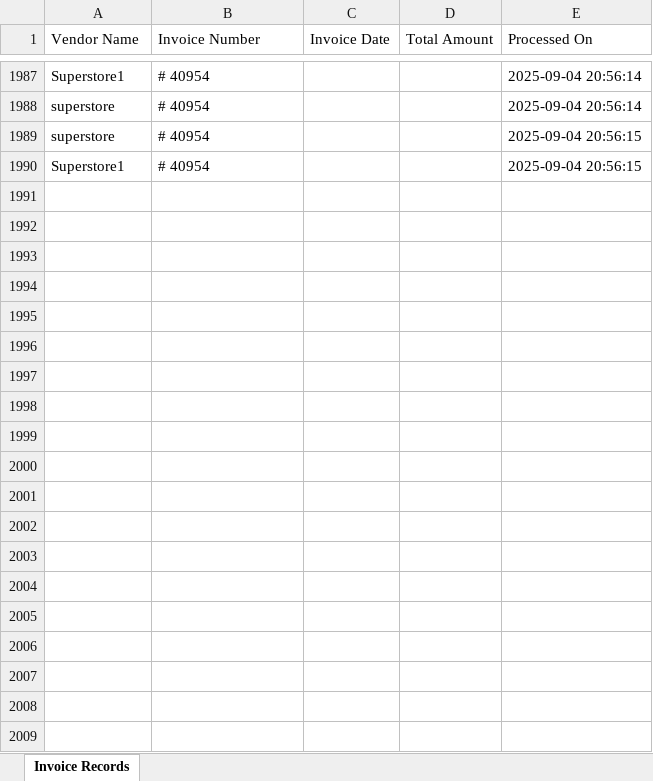
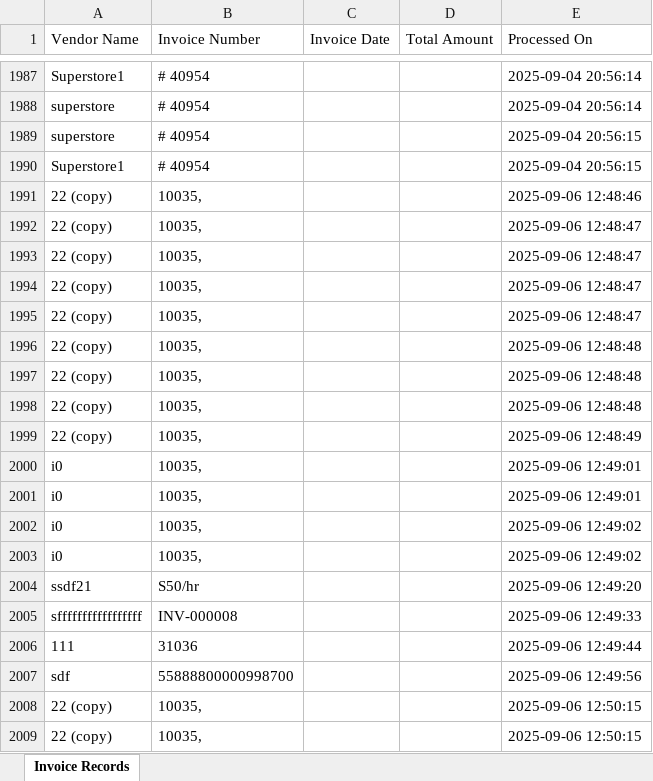
Before and after one commit to KingTurbo/invoiceocr, an Excel workbook: output/invoice_records.xlsx, sheet Invoice Records, drawn as a sheet; only a part is shown, gaps mark what is left out; values as stored, in another font and other column widths than the file's, no borders; the diff covers the shown part only; the diff names each change by its address in the sheet, - before the commit and + after, or states it on an @@ line.

```diff
--- a/output/invoice_records.xlsx (sheet Invoice Records)
+++ b/output/invoice_records.xlsx (sheet Invoice Records)
+row 1991: 22 (copy) | 10035, |  |  | 2025-09-06 12:48:46
+row 1992: 22 (copy) | 10035, |  |  | 2025-09-06 12:48:47
+row 1993: 22 (copy) | 10035, |  |  | 2025-09-06 12:48:47
+row 1994: 22 (copy) | 10035, |  |  | 2025-09-06 12:48:47
+row 1995: 22 (copy) | 10035, |  |  | 2025-09-06 12:48:47
+row 1996: 22 (copy) | 10035, |  |  | 2025-09-06 12:48:48
+row 1997: 22 (copy) | 10035, |  |  | 2025-09-06 12:48:48
+row 1998: 22 (copy) | 10035, |  |  | 2025-09-06 12:48:48
+row 1999: 22 (copy) | 10035, |  |  | 2025-09-06 12:48:49
+row 2000: i0 | 10035, |  |  | 2025-09-06 12:49:01
+row 2001: i0 | 10035, |  |  | 2025-09-06 12:49:01
+row 2002: i0 | 10035, |  |  | 2025-09-06 12:49:02
+row 2003: i0 | 10035, |  |  | 2025-09-06 12:49:02
+row 2004: ssdf21 | S50/hr |  |  | 2025-09-06 12:49:20
+row 2005: sfffffffffffffffff | INV-000008 |  |  | 2025-09-06 12:49:33
+row 2006: 111 | 31036 |  |  | 2025-09-06 12:49:44
+row 2007: sdf | 55888800000998700 |  |  | 2025-09-06 12:49:56
+row 2008: 22 (copy) | 10035, |  |  | 2025-09-06 12:50:15
+row 2009: 22 (copy) | 10035, |  |  | 2025-09-06 12:50:15
```
Also changed, not shown: 86 added rows elsewhere in this sheet, 3 other files.
